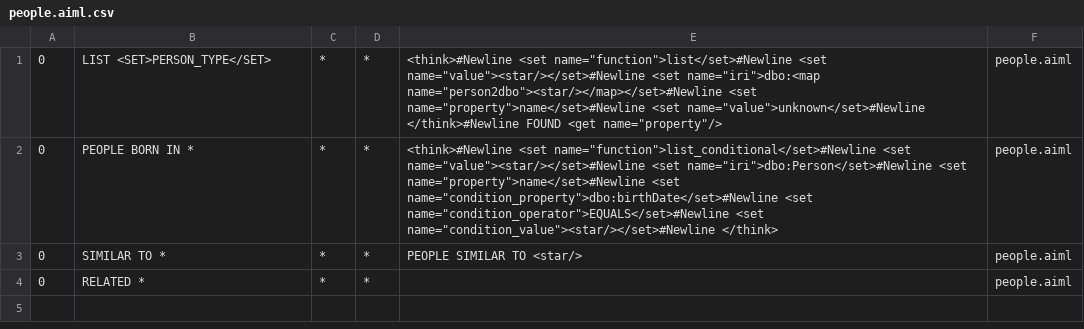
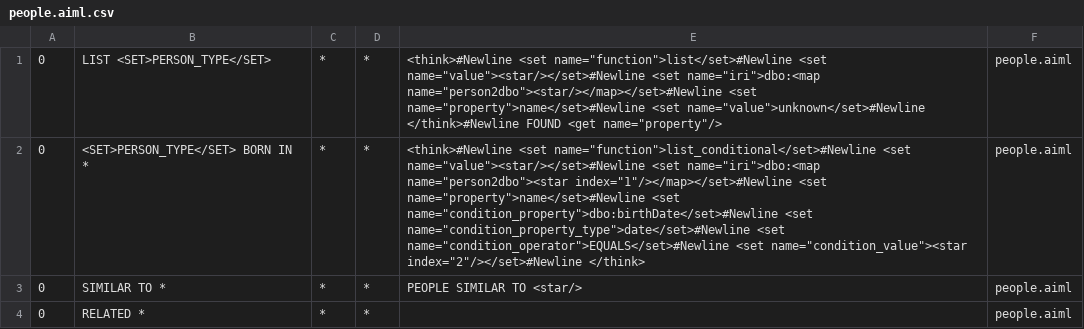
Before and after one commit to awt95/wikibot, a CSV file: wikibot/src/main/resources/bots/wikibot/aimlif/people.aiml.csv, drawn as a sheet; the diff names each change by its address in the sheet, - before the commit and + after, or states it on an @@ line.

```diff
--- a/wikibot/src/main/resources/bots/wikibot/aimlif/people.aiml.csv
+++ b/wikibot/src/main/resources/bots/wikibot/aimlif/people.aiml.csv
-B2: PEOPLE BORN IN *
+B2: <SET>PERSON_TYPE</SET> BORN IN *
-E2: …name="value"><star/></set>#Newline <set name="iri">dbo:Person</set>#Newline <set name="property">name</set>#Newline <set name="condition_property">dbo:birthDate</set>#Newline <set name="condition_operator">EQUALS</set>#Newline <set name="condition_value"><star/></set>#Newline </think>
+E2: …name="value"><star/></set>#Newline <set name="iri">dbo:<map name="person2dbo"><star index="1"/></map></set>#Newline <set name="property">name</set>#Newline <set name="condition_property">dbo:birthDate</set>#Newline <set name="condition_property_type">date</set>#Newline <set name="condition_operator">EQUALS</set>#Newline <set name="condition_value"><star index="2"/></set>#Newline </think>
```
Also changed, not shown: wikibot/src/main/resources/bots/wikibot/aimlif/person.aiml.csv, 11 other files.
